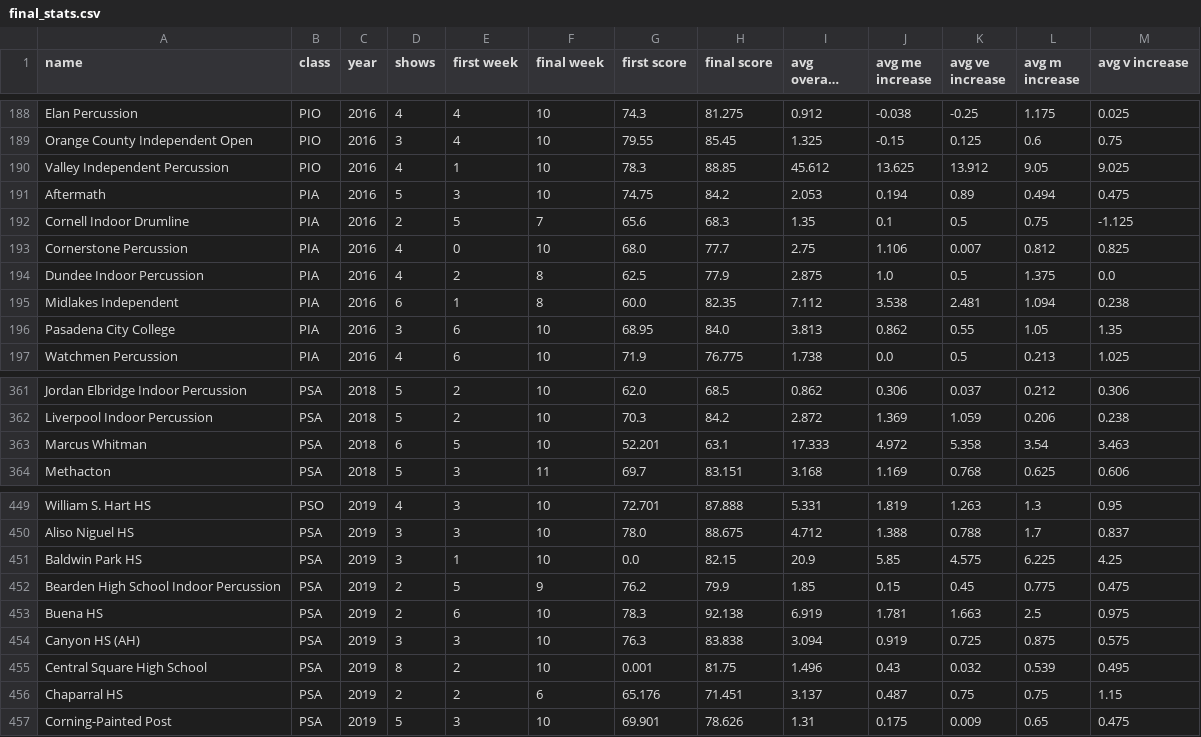
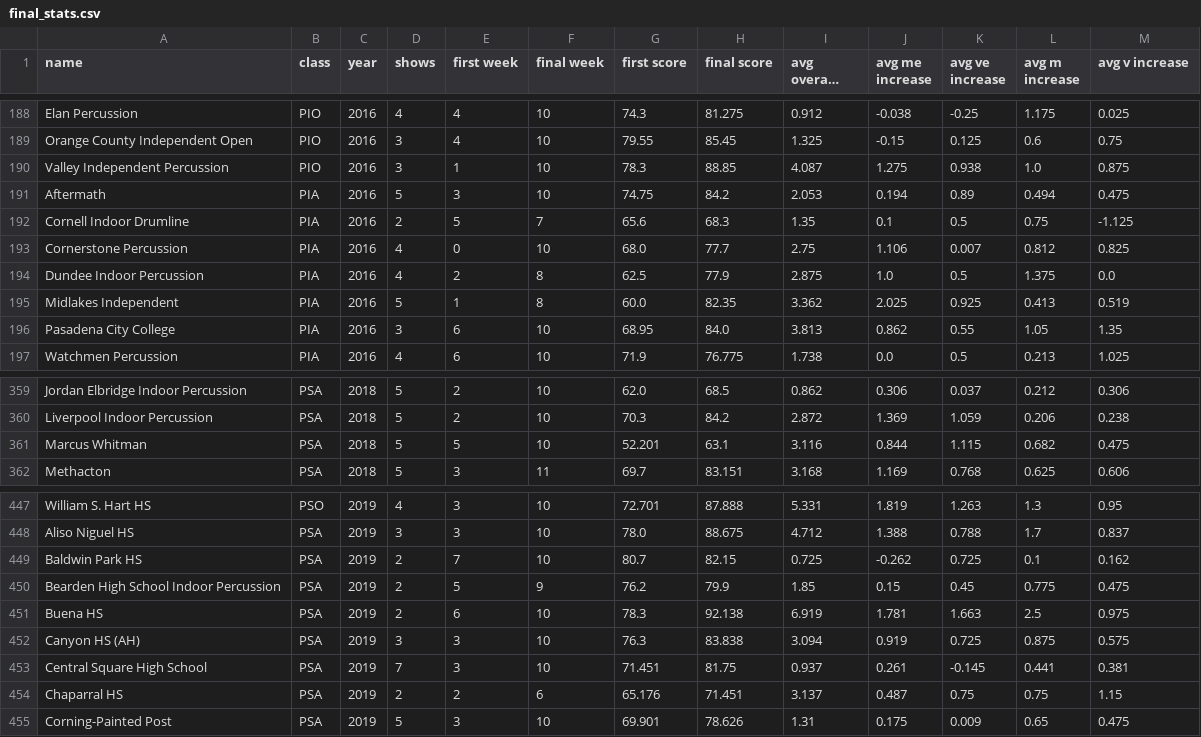
Before and after one commit to tannerkinne/wgi-data, a CSV file: final_stats.csv, drawn as a sheet; only a part is shown, gaps mark what is left out; long unchanged cells end in …; the diff covers the shown part only.

```diff
--- a/final_stats.csv
+++ b/final_stats.csv
@@ -189,3 +189,3 @@ Elan Percussion,PIO,2016,4,4,10,74.3,81.275,0.912,-0.038,-0.25,1.175,0.025
 Orange County Independent Open,PIO,2016,3,4,10,79.55,85.45,1.325,-0.15,0.125,0.6,0.75
-Valley Independent Percussion,PIO,2016,4,1,10,78.3,88.85,45.612,13.625,13.912,9.05,9.025
+Valley Independent Percussion,PIO,2016,3,1,10,78.3,88.85,4.087,1.275,0.938,1.0,0.875
 Aftermath,PIA,2016,5,3,10,74.75,84.2,2.053,0.194,0.89,0.494,0.475
@@ -194,3 +194,3 @@ Cornerstone Percussion,PIA,2016,4,0,10,68.0,77.7,2.75,1.106,0.007,0.812,0.825
 Dundee Indoor Percussion,PIA,2016,4,2,8,62.5,77.9,2.875,1.0,0.5,1.375,0.0
-Midlakes Independent,PIA,2016,6,1,8,60.0,82.35,7.112,3.538,2.481,1.094,0.238
+Midlakes Independent,PIA,2016,5,1,8,60.0,82.35,3.362,2.025,0.925,0.413,0.519
 Pasadena City College,PIA,2016,3,6,10,68.95,84.0,3.813,0.862,0.55,1.05,1.35
@@ -362,3 +360,3 @@ Jordan Elbridge Indoor Percussion,PSA,2018,5,2,10,62.0,68.5,0.862,0.306,0.037,0.
 Liverpool Indoor Percussion,PSA,2018,5,2,10,70.3,84.2,2.872,1.369,1.059,0.206,0.238
-Marcus Whitman,PSA,2018,6,5,10,52.201,63.1,17.333,4.972,5.358,3.54,3.463
+Marcus Whitman,PSA,2018,5,5,10,52.201,63.1,3.116,0.844,1.115,0.682,0.475
 Methacton,PSA,2018,5,3,11,69.7,83.151,3.168,1.169,0.768,0.625,0.606
@@ -450,3 +448,3 @@ William S. Hart HS,PSO,2019,4,3,10,72.701,87.888,5.331,1.819,1.263,1.3,0.95
 Aliso Niguel HS,PSA,2019,3,3,10,78.0,88.675,4.712,1.388,0.788,1.7,0.837
-Baldwin Park HS,PSA,2019,3,1,10,0.0,82.15,20.9,5.85,4.575,6.225,4.25
+Baldwin Park HS,PSA,2019,2,7,10,80.7,82.15,0.725,-0.262,0.725,0.1,0.162
 Bearden High School Indoor Percussion,PSA,2019,2,5,9,76.2,79.9,1.85,0.15,0.45,0.775,0.475
@@ -454,3 +452,3 @@ Buena HS,PSA,2019,2,6,10,78.3,92.138,6.919,1.781,1.663,2.5,0.975
 Canyon HS (AH),PSA,2019,3,3,10,76.3,83.838,3.094,0.919,0.725,0.875,0.575
-Central Square High School,PSA,2019,8,2,10,0.001,81.75,1.496,0.43,0.032,0.539,0.495
+Central Square High School,PSA,2019,7,3,10,71.451,81.75,0.937,0.261,-0.145,0.441,0.381
 Chaparral HS,PSA,2019,2,2,6,65.176,71.451,3.137,0.487,0.75,0.75,1.15
```
Also changed, not shown: 3 added rows, 2 removed rows and 63 edited cells elsewhere in this file, 3 other files.
